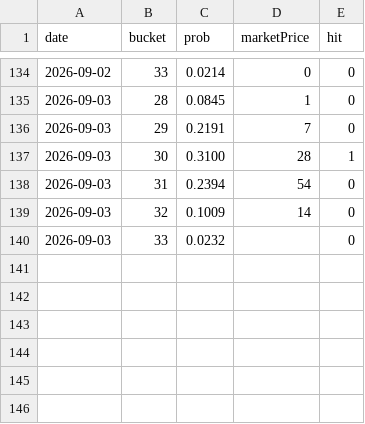
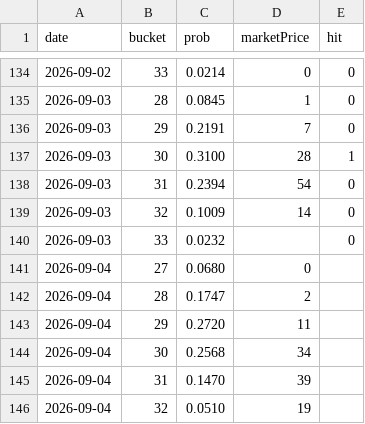
Before and after one commit to josephci/hk-weather-dashboard, a CSV file: calibration_log.csv, drawn as a sheet; only a part is shown, gaps mark what is left out.

```diff
--- a/calibration_log.csv
+++ b/calibration_log.csv
@@ -140 +140,7 @@ date,bucket,prob,marketPrice,hit
 2026-09-03,33,0.0232,,0
+2026-09-04,27,0.0680,0,
+2026-09-04,28,0.1747,2,
+2026-09-04,29,0.2720,11,
+2026-09-04,30,0.2568,34,
+2026-09-04,31,0.1470,39,
+2026-09-04,32,0.0510,19,
```
Also changed, not shown: forecast_log.csv, forecast_log_beijing.csv, 4 other files.
